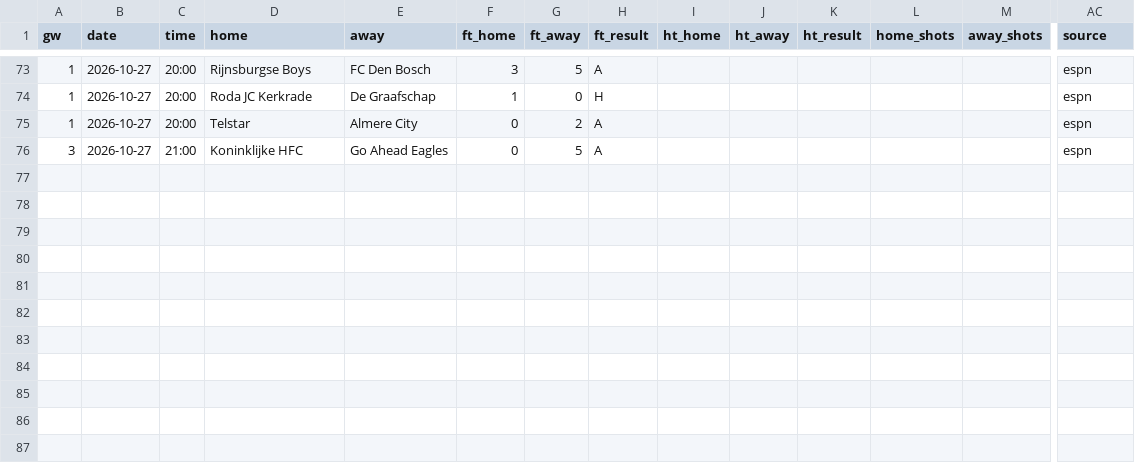
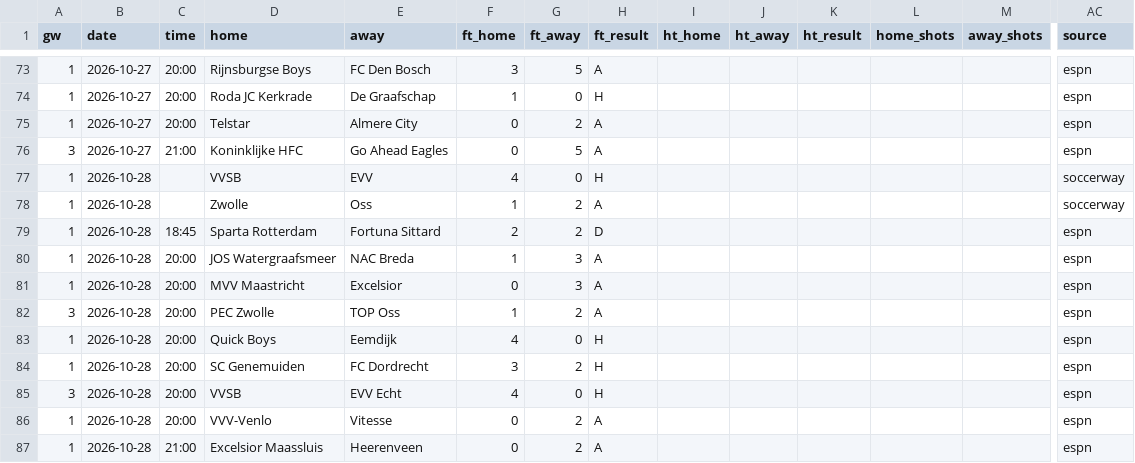
Before and after one commit to oladeeayo/open-matchday, a CSV file: data/NED_CUP_knvb-beker/results_2627.csv, drawn as a sheet; only a part is shown, gaps mark what is left out; rows hold the shown columns only; the diff names each change by its address in the sheet, - before the commit and + after, or states it on an @@ line.

```diff
--- a/data/NED_CUP_knvb-beker/results_2627.csv
+++ b/data/NED_CUP_knvb-beker/results_2627.csv
+row 77: 1 | 2026-10-28 |  | VVSB | EVV | 4 | 0 | H |  |  |  |  |  | soccerway
+row 78: 1 | 2026-10-28 |  | Zwolle | Oss | 1 | 2 | A |  |  |  |  |  | soccerway
+row 79: 1 | 2026-10-28 | 18:45 | Sparta Rotterdam | Fortuna Sittard | 2 | 2 | D |  |  |  |  |  | espn
+row 80: 1 | 2026-10-28 | 20:00 | JOS Watergraafsmeer | NAC Breda | 1 | 3 | A |  |  |  |  |  | espn
+row 81: 1 | 2026-10-28 | 20:00 | MVV Maastricht | Excelsior | 0 | 3 | A |  |  |  |  |  | espn
+row 82: 3 | 2026-10-28 | 20:00 | PEC Zwolle | TOP Oss | 1 | 2 | A |  |  |  |  |  | espn
+row 83: 1 | 2026-10-28 | 20:00 | Quick Boys | Eemdijk | 4 | 0 | H |  |  |  |  |  | espn
+row 84: 1 | 2026-10-28 | 20:00 | SC Genemuiden | FC Dordrecht | 3 | 2 | H |  |  |  |  |  | espn
+row 85: 3 | 2026-10-28 | 20:00 | VVSB | EVV Echt | 4 | 0 | H |  |  |  |  |  | espn
+row 86: 1 | 2026-10-28 | 20:00 | VVV-Venlo | Vitesse | 0 | 2 | A |  |  |  |  |  | espn
+row 87: 1 | 2026-10-28 | 21:00 | Excelsior Maassluis | Heerenveen | 0 | 2 | A |  |  |  |  |  | espn
```
Also changed, not shown: data/ENG_3_league-one/results_2627.csv, data/ENG_4_league-two/results_2627.csv, 42 other files.
